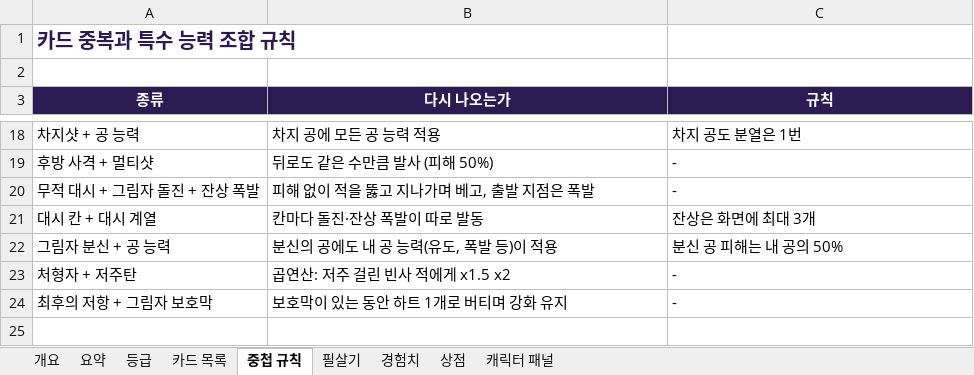
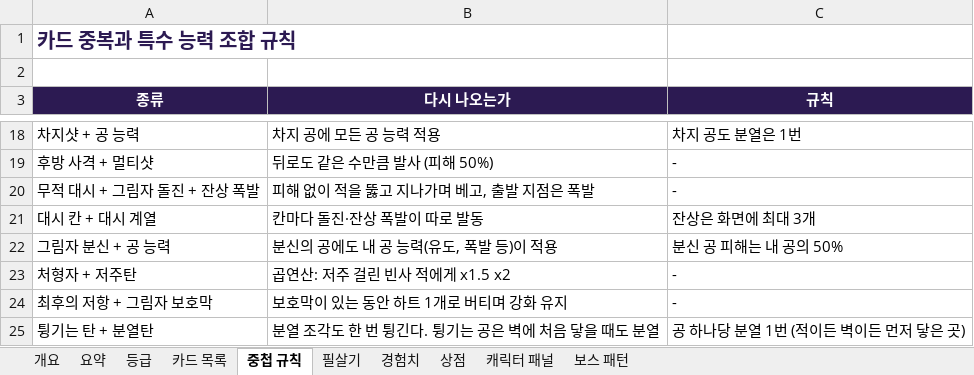
Before and after one commit to jackbongmin/Project_adventureOfGengar, an Excel workbook: docs/design/roguelike_cards.xlsx, sheet 중첩 규칙, drawn as a sheet; only a part is shown, gaps mark what is left out; values as stored, in another font and other column widths than the file's, no borders; the diff names each change by its address in the sheet, - before the commit and + after, or states it on an @@ line.

```diff
--- a/docs/design/roguelike_cards.xlsx (sheet 중첩 규칙)
+++ b/docs/design/roguelike_cards.xlsx (sheet 중첩 규칙)
+sheet tab: 보스 패턴
+row 25: 튕기는 탄 + 분열탄 | 분열 조각도 한 번 튕긴다. 튕기는 공은 벽에 처음 닿을 때도 분열 | 공 하나당 분열 1번 (적이든 벽이든 먼저 닿은 곳)
```
Also changed, not shown: sheet 상점, sheet 경험치, sheet 요약, sheet 필살기, sheet 카드 목록, sheet 등급, 9 other files.
